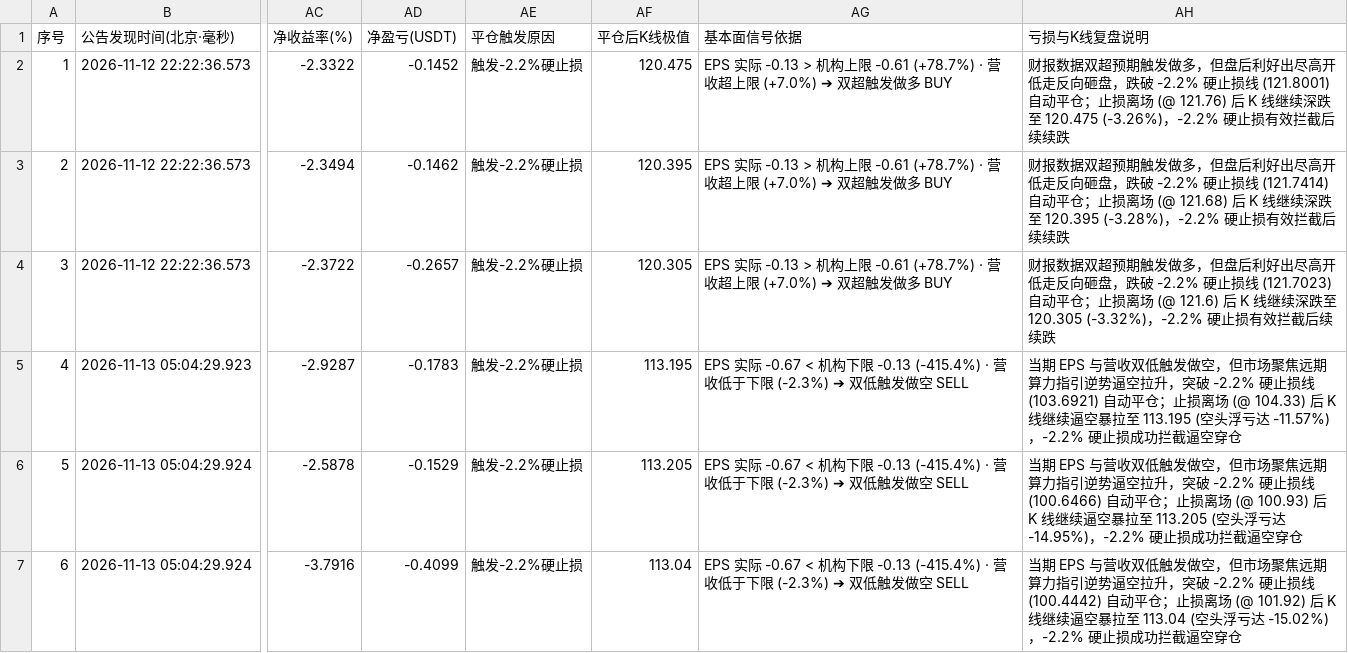
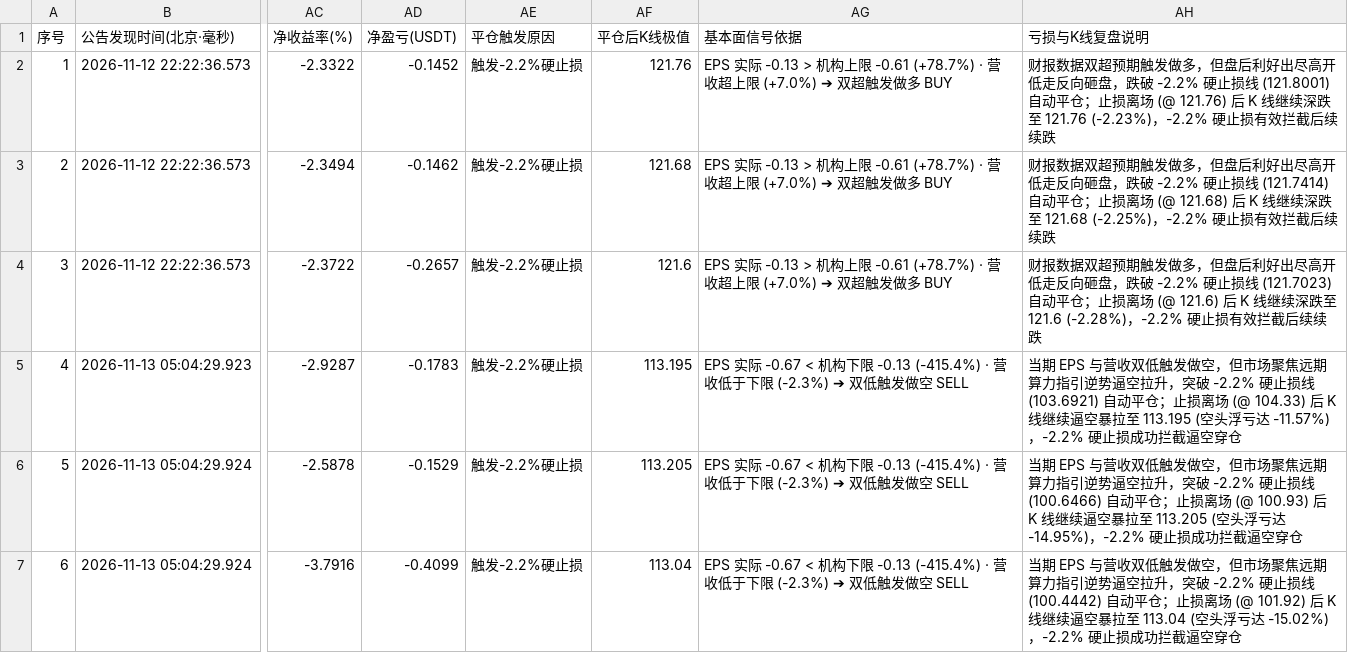
Before and after one commit to leavedrop/leavedrop.github.io, a CSV file: earnings-progress/files/logs/scheduled_trades.csv, drawn as a sheet; only a part is shown, gaps mark what is left out; the diff names each change by its address in the sheet, - before the commit and + after, or states it on an @@ line.

Commit message:
Update public progress snapshot 2026-11-14T03:12:01.598+08:00

```diff
--- a/earnings-progress/files/logs/scheduled_trades.csv
+++ b/earnings-progress/files/logs/scheduled_trades.csv
-AF2 (平仓后K线极值): 120.475
+AF2 (平仓后K线极值): 121.76
-AH2 (亏损与K线复盘说明): …深跌至 120.475 (-3.26%)，-2.2% 硬止…
+AH2 (亏损与K线复盘说明): …深跌至 121.76 (-2.23%)，-2.2% 硬止…
-AF3 (平仓后K线极值): 120.395
+AF3 (平仓后K线极值): 121.68
-AH3 (亏损与K线复盘说明): …深跌至 120.395 (-3.28%)，-2.2% 硬止…
+AH3 (亏损与K线复盘说明): …深跌至 121.68 (-2.25%)，-2.2% 硬止…
-AF4 (平仓后K线极值): 120.305
+AF4 (平仓后K线极值): 121.6
-AH4 (亏损与K线复盘说明): …深跌至 120.305 (-3.32%)，-2.2% 硬止…
+AH4 (亏损与K线复盘说明): …深跌至 121.6 (-2.28%)，-2.2% 硬止…
```
Also changed, not shown: 2 other files.
